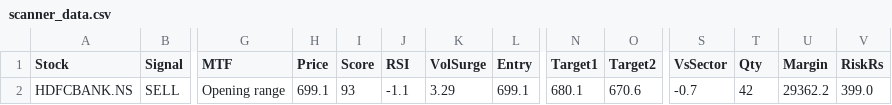
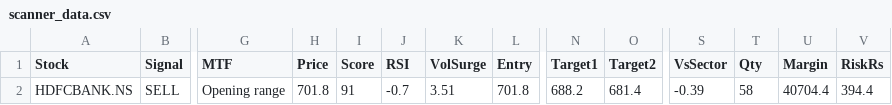
Before and after one commit to Ayushsingh1513/trading-terminal, a CSV file: scanner_data.csv, drawn as a sheet; only a part is shown, gaps mark what is left out; the diff names each change by its address in the sheet, - before the commit and + after, or states it on an @@ line.

```diff
--- a/scanner_data.csv
+++ b/scanner_data.csv
-H2 (Price): 699.1
+H2 (Price): 701.8
-I2 (Score): 93
+I2 (Score): 91
-J2 (RSI): -1.1
+J2 (RSI): -0.7
-K2 (VolSurge): 3.29
+K2 (VolSurge): 3.51
-L2 (Entry): 699.1
+L2 (Entry): 701.8
-N2 (Target1): 680.1
+N2 (Target1): 688.2
-O2 (Target2): 670.6
+O2 (Target2): 681.4
-S2 (VsSector): -0.7
+S2 (VsSector): -0.39
-T2 (Qty): 42
+T2 (Qty): 58
-U2 (Margin): 29362.2
+U2 (Margin): 40704.4
-V2 (RiskRs): 399.0
+V2 (RiskRs): 394.4
```
Also changed, not shown: sector_data.csv, 1 other file.
